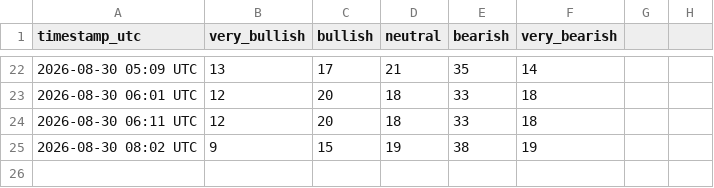
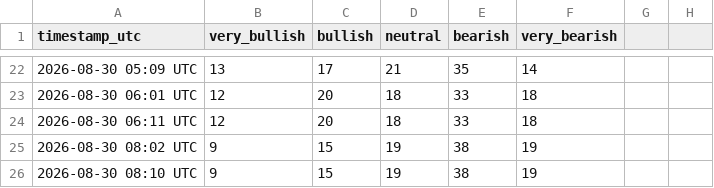
Before and after one commit to mahmoudfaraji87-del/btc-sentiment-bot, a CSV file: data/sentiment_log.csv, drawn as a sheet; only a part is shown, gaps mark what is left out.

```diff
--- a/data/sentiment_log.csv
+++ b/data/sentiment_log.csv
@@ -25 +25,2 @@ timestamp_utc,very_bullish,bullish,neutral,bearish,very_bearish
 2026-08-30 08:02 UTC,9,15,19,38,19,,
+2026-08-30 08:10 UTC,9,15,19,38,19,,
```
